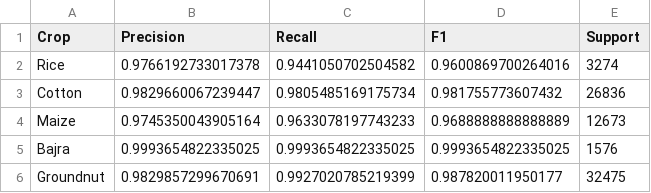
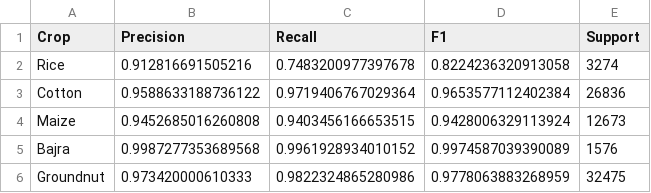
Before and after one commit to ByteLounge/sar-crop-intelligence, a CSV file: project/outputs/segmentation_metrics.csv, drawn as a sheet.

```diff
--- a/project/outputs/segmentation_metrics.csv
+++ b/project/outputs/segmentation_metrics.csv
@@ -1,6 +1,6 @@
 Crop,Precision,Recall,F1,Support
-Rice,0.9766192733017378,0.9441050702504582,0.9600869700264016,3274
-Cotton,0.9829660067239447,0.9805485169175734,0.981755773607432,26836
-Maize,0.9745350043905164,0.9633078197743233,0.9688888888888889,12673
-Bajra,0.9993654822335025,0.9993654822335025,0.9993654822335025,1576
-Groundnut,0.9829857299670691,0.9927020785219399,0.987820011950177,32475
+Rice,0.912816691505216,0.7483200977397678,0.8224236320913058,3274
+Cotton,0.9588633188736122,0.9719406767029364,0.9653577112402384,26836
+Maize,0.9452685016260808,0.9403456166653515,0.9428006329113924,12673
+Bajra,0.9987277353689568,0.9961928934010152,0.9974587039390089,1576
+Groundnut,0.973420000610333,0.9822324865280986,0.9778063883268959,32475
```
Also changed, not shown: project/outputs/cluster_statistics.csv, project/outputs/feature_importance.csv, 3 other files.
